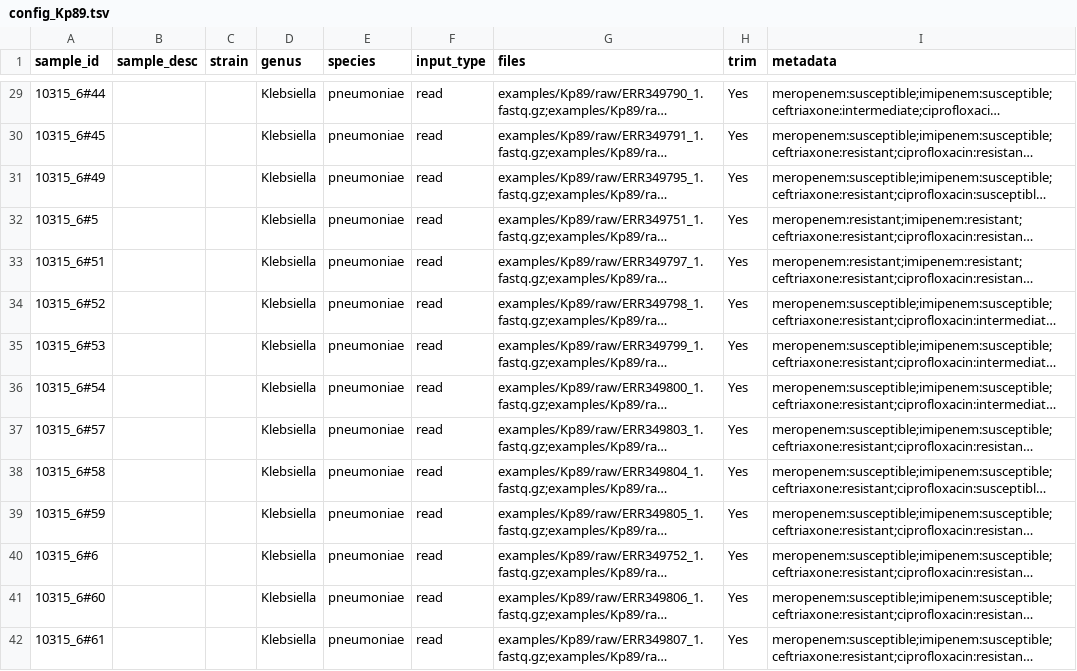
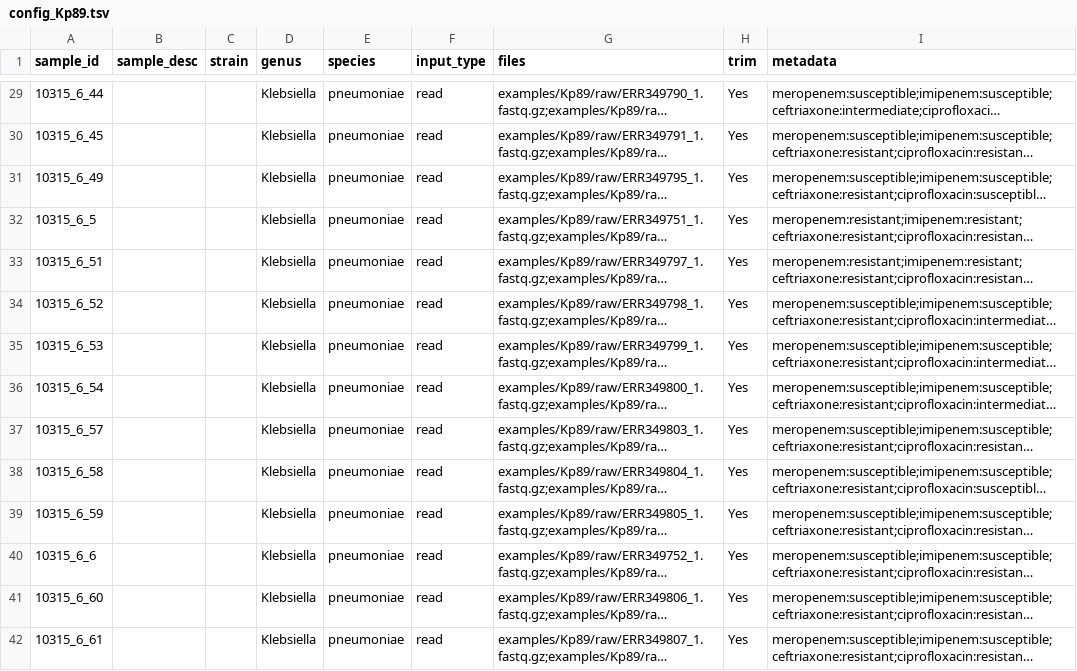
Before and after one commit to amromics/panta, a TSV file: examples/Kp89/config_Kp89.tsv, drawn as a sheet; only a part is shown, gaps mark what is left out; long unchanged cells end in …; the diff covers the shown part only; the diff names each change by its address in the sheet, - before the commit and + after, or states it on an @@ line.

Commit message:
change sample_id

```diff
--- a/examples/Kp89/config_Kp89.tsv
+++ b/examples/Kp89/config_Kp89.tsv
-A29 (sample_id): 10315_6#44
+A29 (sample_id): 10315_6_44
-A30 (sample_id): 10315_6#45
+A30 (sample_id): 10315_6_45
-A31 (sample_id): 10315_6#49
+A31 (sample_id): 10315_6_49
-A32 (sample_id): 10315_6#5
+A32 (sample_id): 10315_6_5
-A33 (sample_id): 10315_6#51
+A33 (sample_id): 10315_6_51
-A34 (sample_id): 10315_6#52
+A34 (sample_id): 10315_6_52
-A35 (sample_id): 10315_6#53
+A35 (sample_id): 10315_6_53
-A36 (sample_id): 10315_6#54
+A36 (sample_id): 10315_6_54
-A37 (sample_id): 10315_6#57
+A37 (sample_id): 10315_6_57
-A38 (sample_id): 10315_6#58
+A38 (sample_id): 10315_6_58
-A39 (sample_id): 10315_6#59
+A39 (sample_id): 10315_6_59
-A40 (sample_id): 10315_6#6
+A40 (sample_id): 10315_6_6
-A41 (sample_id): 10315_6#60
+A41 (sample_id): 10315_6_60
-A42 (sample_id): 10315_6#61
+A42 (sample_id): 10315_6_61
```
Also changed, not shown: 75 edited cells elsewhere in this file.
